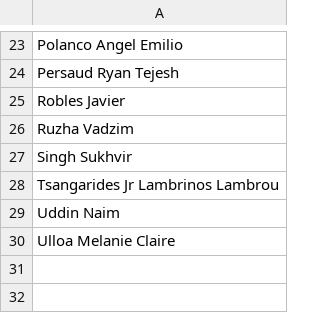
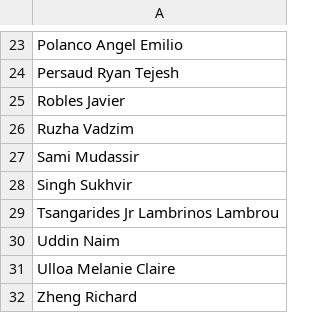
Before and after one commit to mcarc011/LectureQR, a CSV file: lablist.csv, drawn as a sheet; only a part is shown, gaps mark what is left out; the diff names each change by its address in the sheet, - before the commit and + after, or states it on an @@ line.

Commit message:
savess

```diff
--- a/lablist.csv
+++ b/lablist.csv
+row 27: Sami Mudassir
+row 32: Zheng Richard
```
